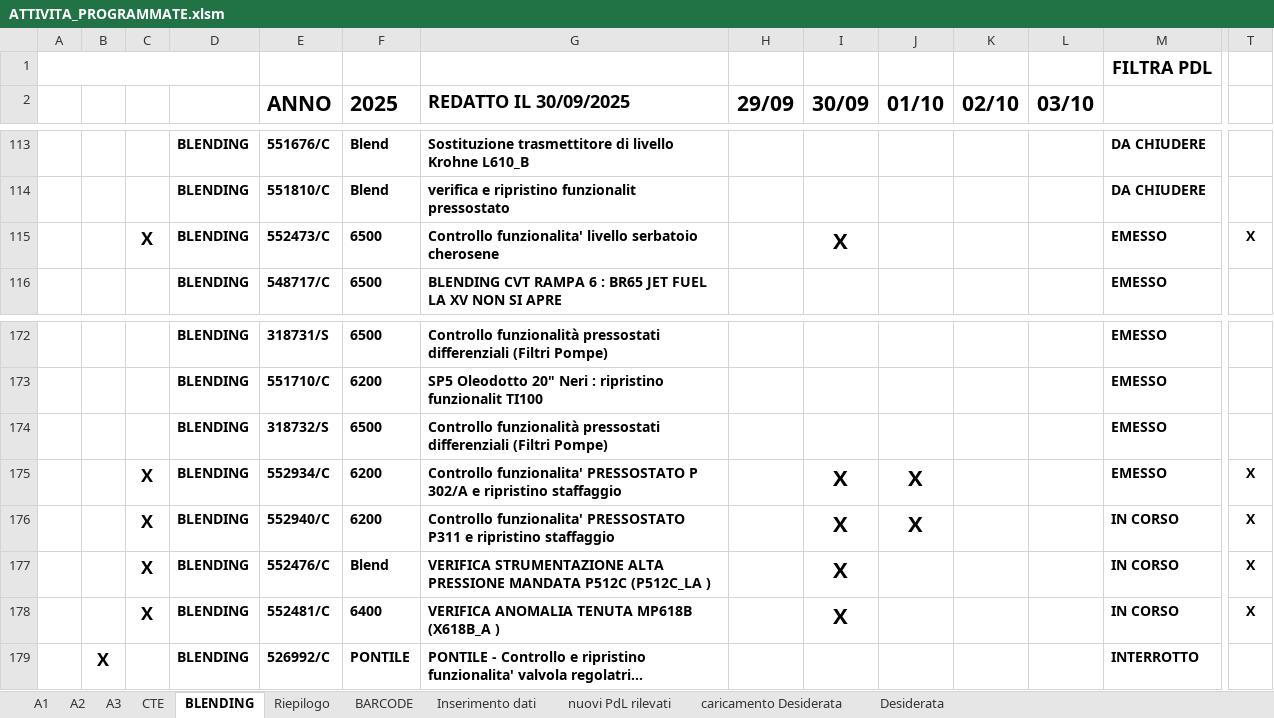
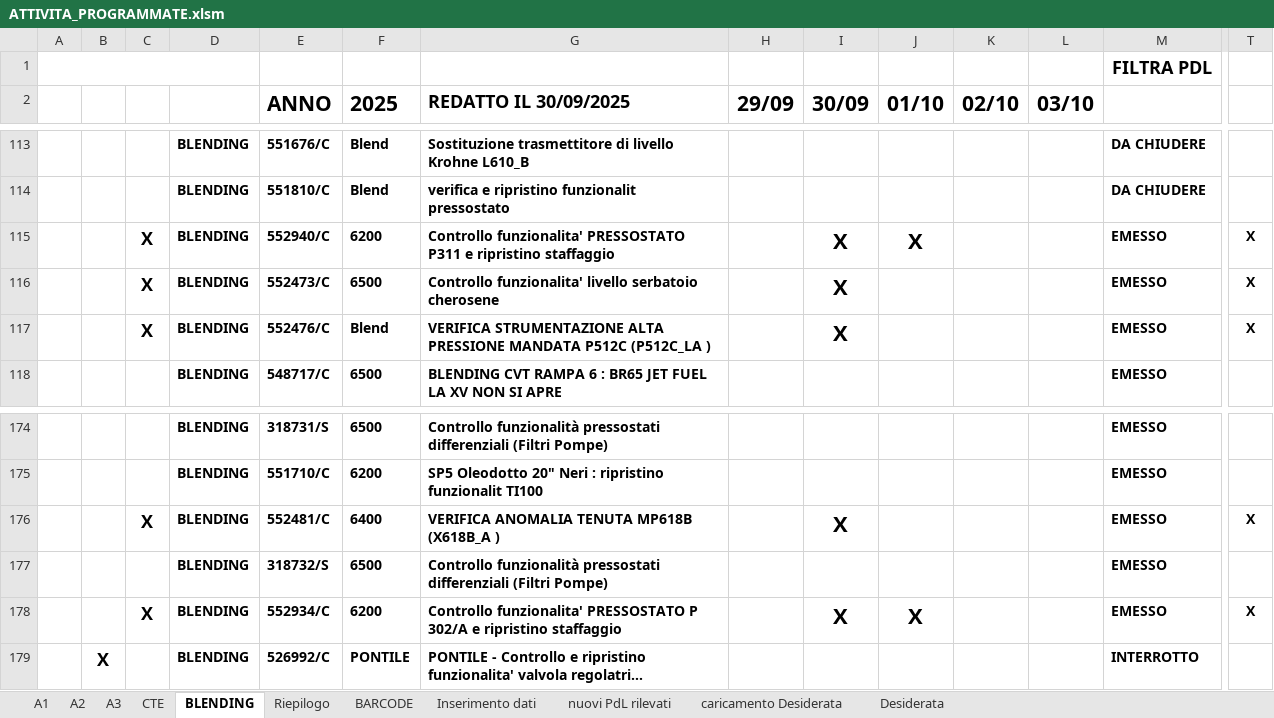
Before and after one commit to gianky00/report-attivita-app, an Excel workbook: ATTIVITA_PROGRAMMATE.xlsm, sheet BLENDING, drawn as a sheet; only a part is shown, gaps mark what is left out; long unchanged cells end in …; values as stored, in another font and other column widths than the file's, no borders; charts and pictures and conditional formats and table styles not drawn; removed rows and columns are numbered as before the commit, all else as after; rows hold the shown columns only; the diff names each change by its address in the sheet, - before the commit and + after, or states it on an @@ line.

```diff
--- a/ATTIVITA_PROGRAMMATE.xlsm (sheet BLENDING)
+++ b/ATTIVITA_PROGRAMMATE.xlsm (sheet BLENDING)
+row 115:  |  | X | BLENDING | 552940/C | 6200 | Controllo funzionalita' PRESSOSTATO P311 e ripristino staffaggio |  | X | X |  |  | EMESSO | X
+row 117:  |  | X | BLENDING | 552476/C | Blend | VERIFICA STRUMENTAZIONE ALTA PRESSIONE MANDATA P512C (P512C_LA ) |  | X |  |  |  | EMESSO | X
+row 176:  |  | X | BLENDING | 552481/C | 6400 | VERIFICA ANOMALIA TENUTA MP618B (X618B_A ) |  | X |  |  |  | EMESSO | X
-row 176:  |  | X | BLENDING | 552940/C | 6200 | Controllo funzionalita' PRESSOSTATO P311 e ripristino staffaggio |  | X | X |  |  | IN CORSO | X
-row 177:  |  | X | BLENDING | 552476/C | Blend | VERIFICA STRUMENTAZIONE ALTA PRESSIONE MANDATA P512C (P512C_LA ) |  | X |  |  |  | IN CORSO | X
-row 178:  |  | X | BLENDING | 552481/C | 6400 | VERIFICA ANOMALIA TENUTA MP618B (X618B_A ) |  | X |  |  |  | IN CORSO | X
```
Also changed, not shown: sheet Riepilogo, sheet A1, sheet A3, sheet nuovi PdL rilevati, sheet A2, sheet Inserimento dati, formulas that keep their value, charts or pictures, AGGIORNAMENTI_DA_DB.xlsx, Gestionale_Tecnici.xlsx, 3 other files.
